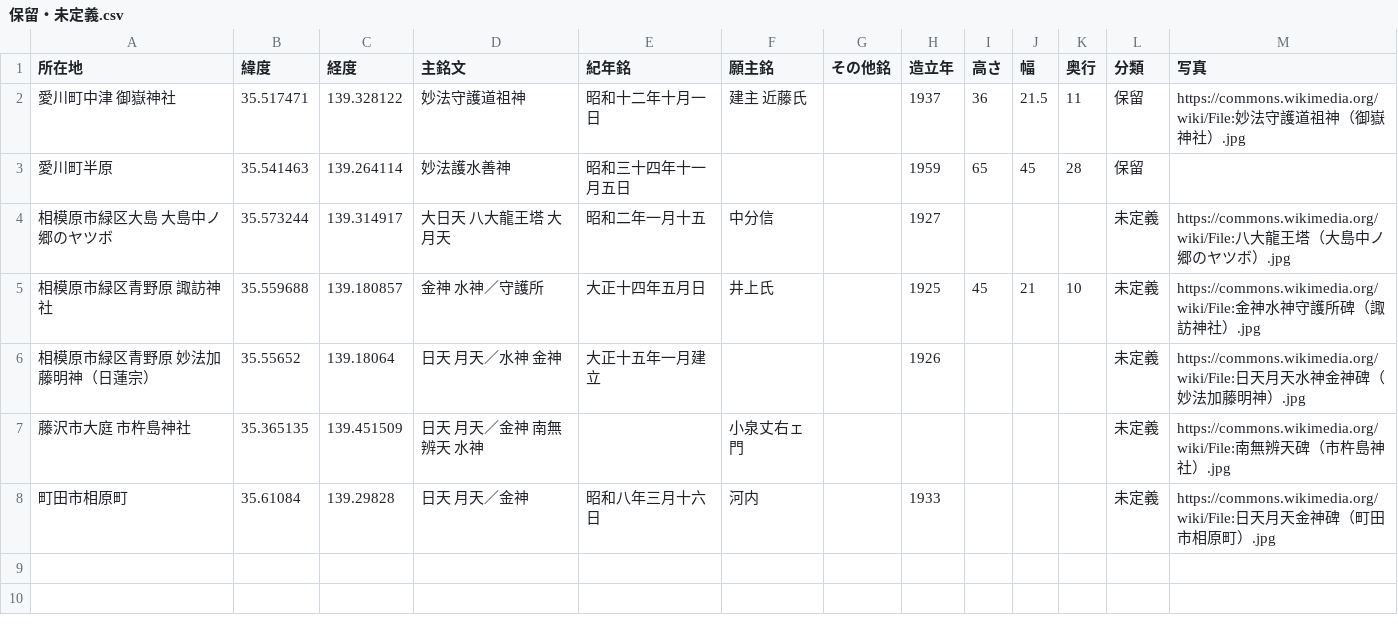
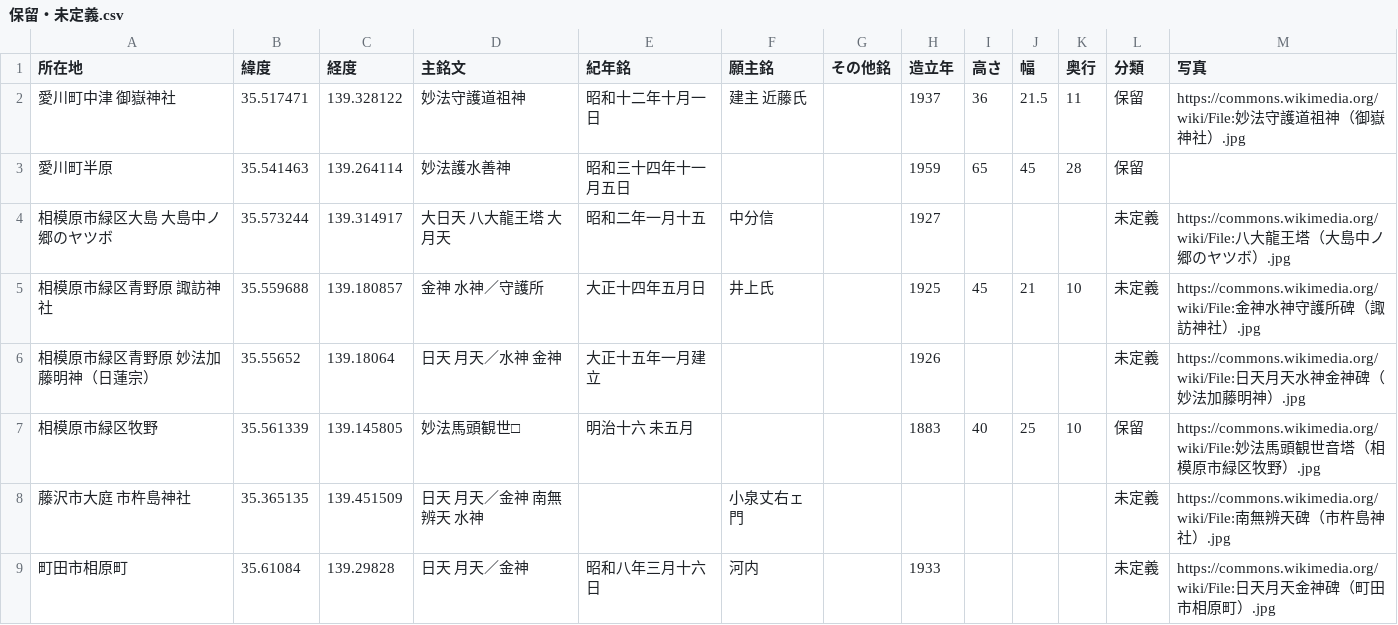
Before and after one commit to sekibutsu-info/myoho_shugohi, a CSV file: 保留・未定義.csv, drawn as a sheet.

Commit message:
Update 保留・未定義.csv

```diff
--- a/保留・未定義.csv
+++ b/保留・未定義.csv
@@ -6,2 +6,3 @@
 "相模原市緑区青野原 妙法加藤明神（日蓮宗）",35.55652,139.18064,"日天 月天／水神 金神","大正十五年一月建立",,,1926,,,,"未定義","https://commons.wikimedia.org/wiki/File:日天月天水神金神碑（妙法加藤明神）.jpg"
+"相模原市緑区牧野",35.561339,139.145805,"妙法馬頭観世□","明治十六 未五月",,,1883,40,25,10,"保留","https://commons.wikimedia.org/wiki/File:妙法馬頭観世音塔（相模原市緑区牧野）.jpg"
 "藤沢市大庭 市杵島神社",35.365135,139.451509,"日天 月天／金神 南無辨天 水神",,"小泉丈右ェ門",,,,,,"未定義","https://commons.wikimedia.org/wiki/File:南無辨天碑（市杵島神社）.jpg"
```
